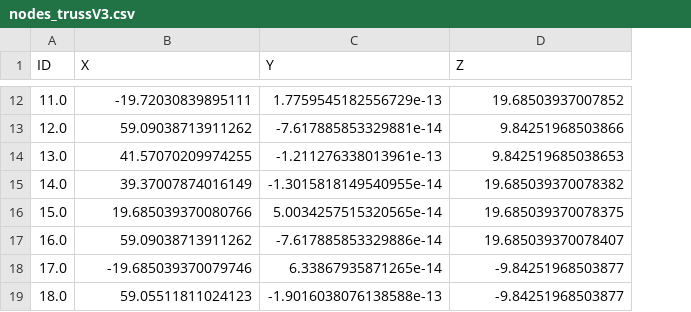
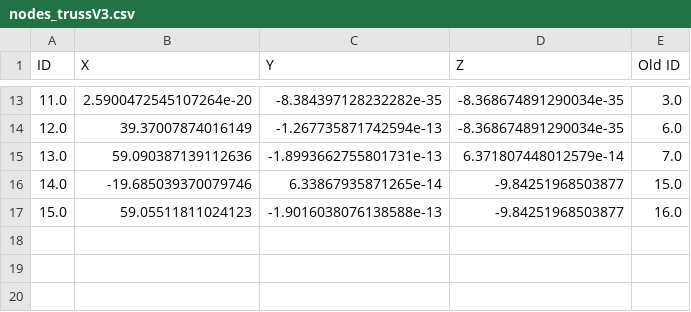
Before and after one commit to anaaraiufrrj/Tese, a CSV file: nodes_trussV3.csv, drawn as a sheet; only a part is shown, gaps mark what is left out; removed rows and columns are numbered as before the commit, all else as after; the diff covers the shown part only; the diff names each change by its address in the sheet, - before the commit and + after, or states it on an @@ line.

```diff
--- a/nodes_trussV3.csv
+++ b/nodes_trussV3.csv
+column E (Old ID), rows 13-17: 3.0 | 6.0 | 7.0 | 15.0 | 16.0
-B13 (X): -19.72030839895111
+B13 (X): 2.5900472545107264e-20
-C13 (Y): 1.7759545182556729e-13
+C13 (Y): -8.384397128232282e-35
-D13 (Z): 19.68503937007852
+D13 (Z): -8.368674891290034e-35
-B14 (X): 59.09038713911262
+B14 (X): 39.37007874016149
-C14 (Y): -7.617885853329881e-14
+C14 (Y): -1.267735871742594e-13
-D14 (Z): 9.84251968503866
+D14 (Z): -8.368674891290034e-35
-B15 (X): 41.57070209974255
+B15 (X): 59.090387139112636
-C15 (Y): -1.211276338013961e-13
+C15 (Y): -1.8993662755801731e-13
-D15 (Z): 9.842519685038653
+D15 (Z): 6.371807448012579e-14
-row 15: 14.0 | 39.37007874016149 | -1.3015818149540955e-14 | 19.685039370078382
-row 16: 15.0 | 19.685039370080766 | 5.0034257515320565e-14 | 19.685039370078375
-row 17: 16.0 | 59.09038713911262 | -7.617885853329886e-14 | 19.685039370078407
-A16 (ID): 17.0
+A16 (ID): 14.0
-A17 (ID): 18.0
+A17 (ID): 15.0
```
Also changed, not shown: 1 added row and 30 edited cells elsewhere in this file, 1 other file.
